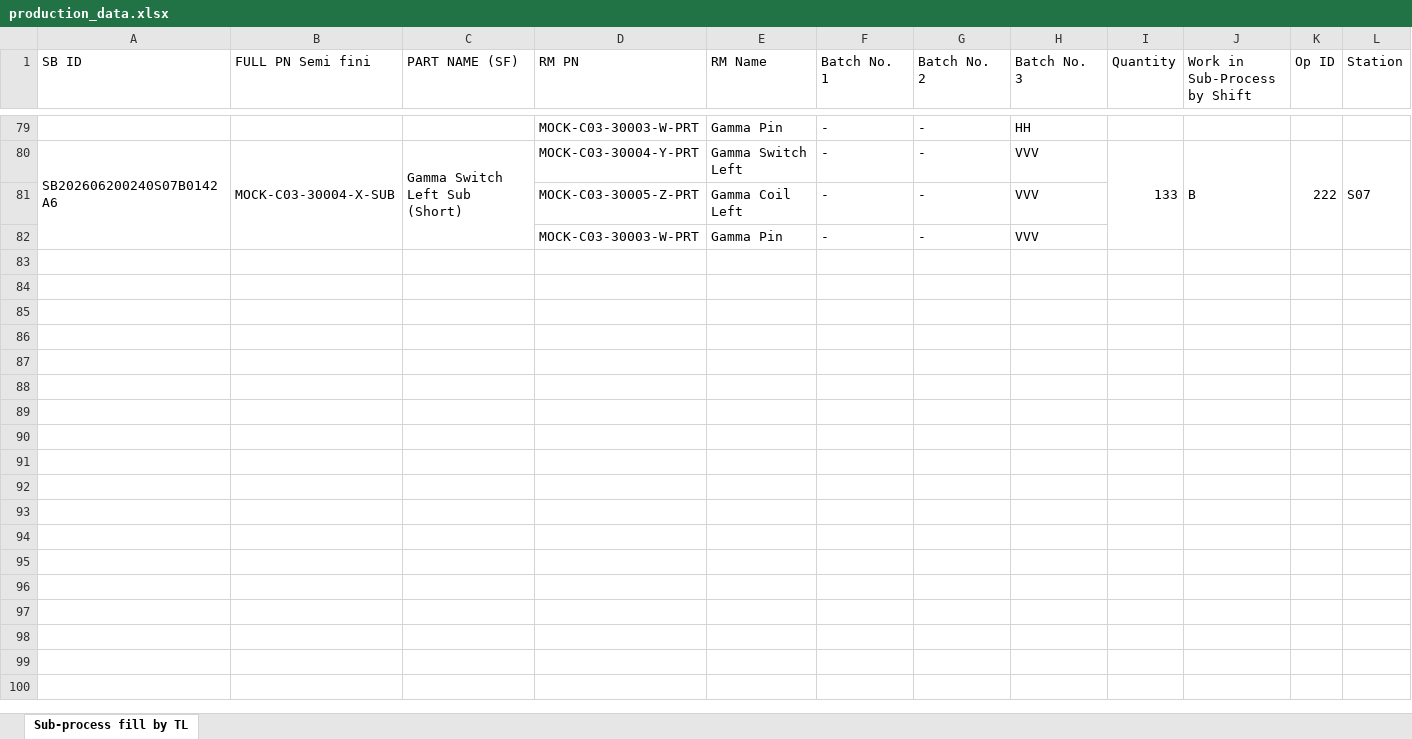
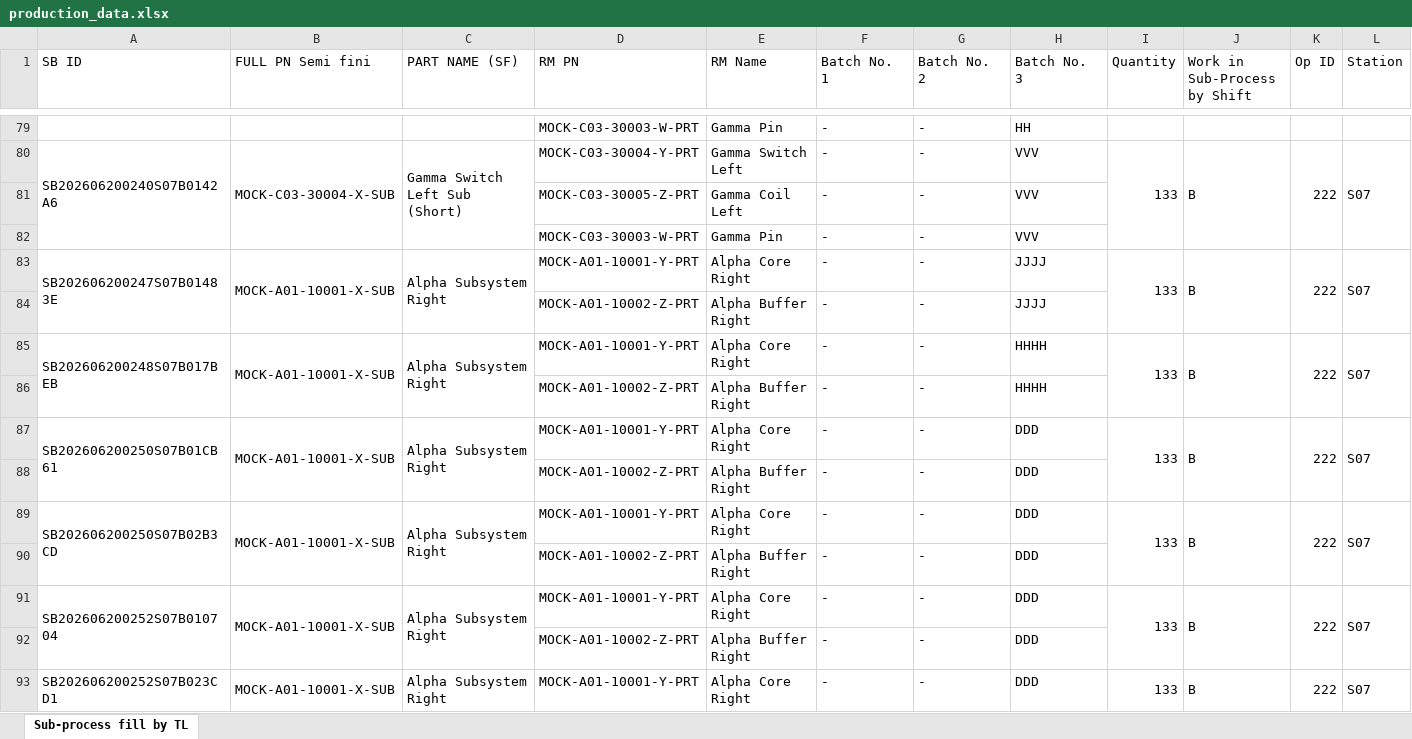
Before and after one commit to naoufalelhlou22/Sub-Process-Traceability, an Excel workbook: data/production_data.xlsx, sheet Sub-process fill by TL, drawn as a sheet; only a part is shown, gaps mark what is left out; values as stored, in another font and other column widths than the file's, no cell formats; rows hold the shown columns only; the diff covers the shown part only; the diff names each change by its address in the sheet, - before the commit and + after, or states it on an @@ line.

```diff
--- a/data/production_data.xlsx (sheet Sub-process fill by TL)
+++ b/data/production_data.xlsx (sheet Sub-process fill by TL)
+row 83: SB202606200247S07B01483E | MOCK-A01-10001-X-SUB | Alpha Subsystem Right | MOCK-A01-10001-Y-PRT | Alpha Core Right | - | - | JJJJ | 133 | B | 222 | S07
+row 84:  |  |  | MOCK-A01-10002-Z-PRT | Alpha Buffer Right | - | - | JJJJ
+row 85: SB202606200248S07B017BEB | MOCK-A01-10001-X-SUB | Alpha Subsystem Right | MOCK-A01-10001-Y-PRT | Alpha Core Right | - | - | HHHH | 133 | B | 222 | S07
+row 86:  |  |  | MOCK-A01-10002-Z-PRT | Alpha Buffer Right | - | - | HHHH
+row 87: SB202606200250S07B01CB61 | MOCK-A01-10001-X-SUB | Alpha Subsystem Right | MOCK-A01-10001-Y-PRT | Alpha Core Right | - | - | DDD | 133 | B | 222 | S07
+row 88:  |  |  | MOCK-A01-10002-Z-PRT | Alpha Buffer Right | - | - | DDD
+row 89: SB202606200250S07B02B3CD | MOCK-A01-10001-X-SUB | Alpha Subsystem Right | MOCK-A01-10001-Y-PRT | Alpha Core Right | - | - | DDD | 133 | B | 222 | S07
+row 90:  |  |  | MOCK-A01-10002-Z-PRT | Alpha Buffer Right | - | - | DDD
+row 91: SB202606200252S07B010704 | MOCK-A01-10001-X-SUB | Alpha Subsystem Right | MOCK-A01-10001-Y-PRT | Alpha Core Right | - | - | DDD | 133 | B | 222 | S07
+row 92:  |  |  | MOCK-A01-10002-Z-PRT | Alpha Buffer Right | - | - | DDD
+row 93: SB202606200252S07B023CD1 | MOCK-A01-10001-X-SUB | Alpha Subsystem Right | MOCK-A01-10001-Y-PRT | Alpha Core Right | - | - | DDD | 133 | B | 222 | S07
```
Also changed, not shown: 11 added rows elsewhere in this sheet, cell formats, 14 other files.
